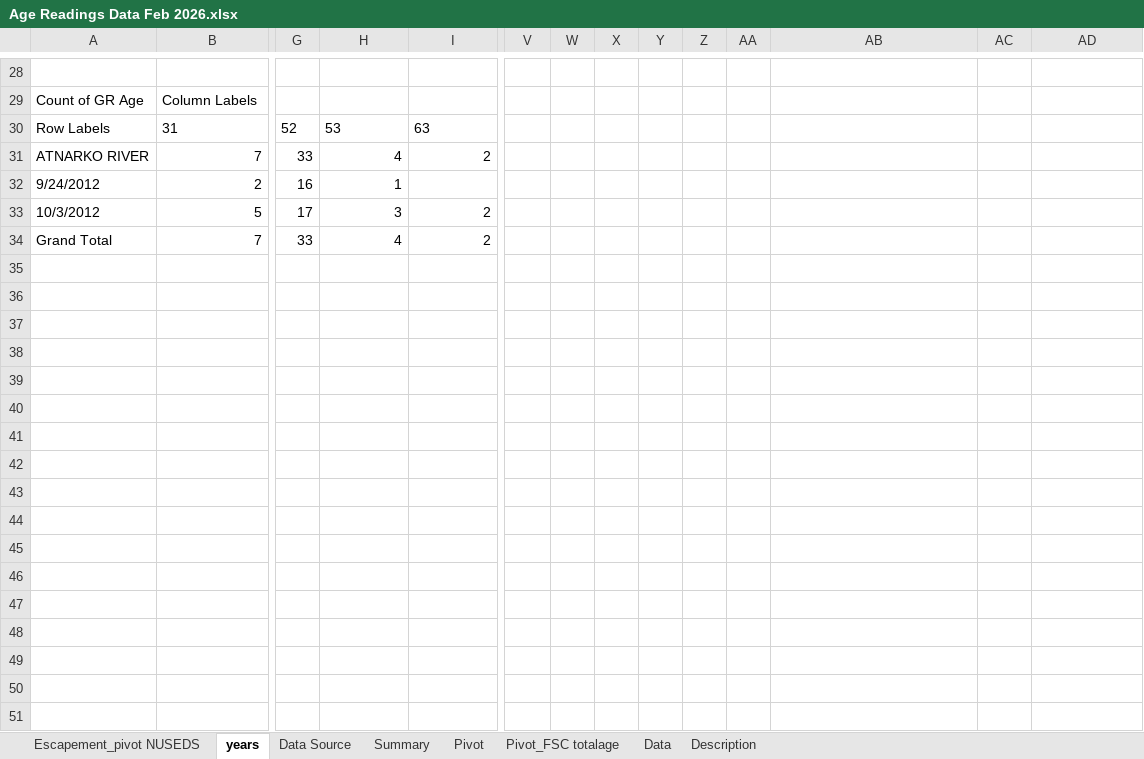
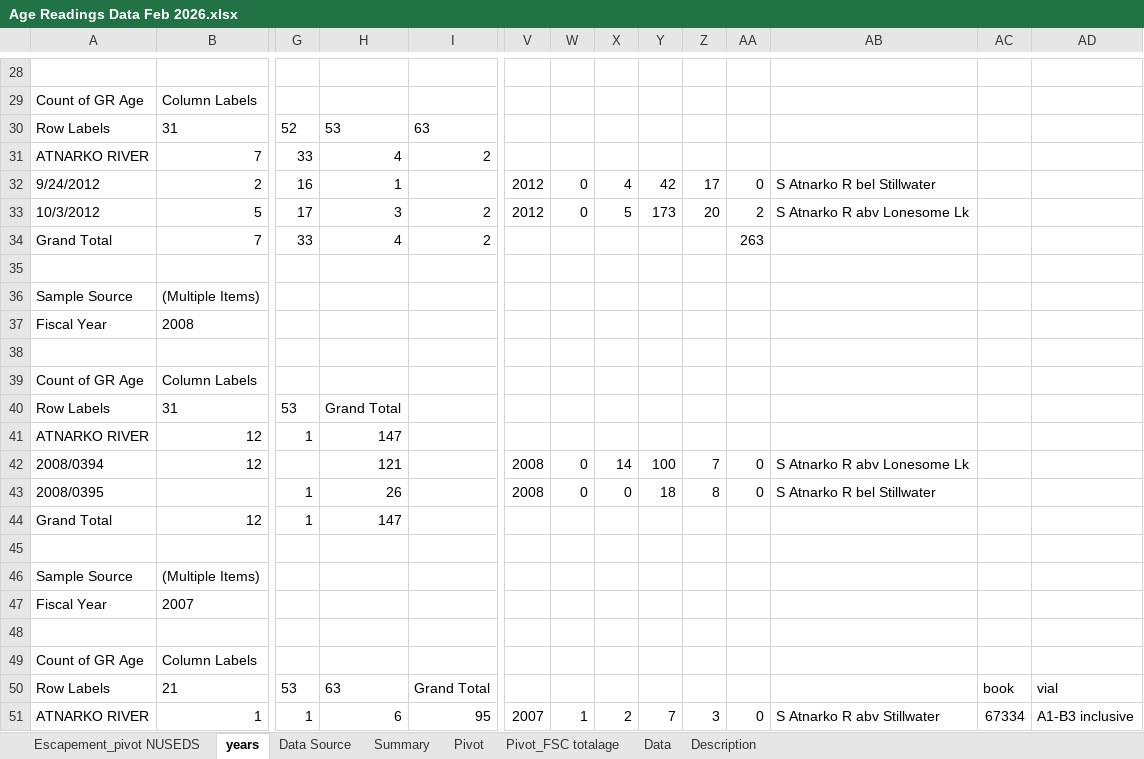
Before and after one commit to Pacific-salmon-assess/Atnarko-sockeye, an Excel workbook: data/age/raw/Age Readings Data Feb 2026.xlsx, sheet years, drawn as a sheet; only a part is shown, gaps mark what is left out; values as stored, in another font and other column widths than the file's, no borders; rows hold the shown columns only; the diff covers the shown part only; the diff names each change by its address in the sheet, - before the commit and + after, or states it on an @@ line.

```diff
--- a/data/age/raw/Age Readings Data Feb 2026.xlsx (sheet years)
+++ b/data/age/raw/Age Readings Data Feb 2026.xlsx (sheet years)
-V32:V33: (empty)
+V32:V33: 2012
-W32:W33: (empty)
+W32:W33: 0
-X32: (empty)
+X32: 4
-Y32: (empty)
+Y32: 42
-Z32: (empty)
+Z32: 17
-AA32: (empty)
+AA32: 0
-AB32: (empty)
+AB32: S Atnarko R bel Stillwater
-X33: (empty)
+X33: 5
-Y33: (empty)
+Y33: 173
-Z33: (empty)
+Z33: 20
-AA33: (empty)
+AA33: 2
-AB33: (empty)
+AB33: S Atnarko R abv Lonesome Lk
-AA34: (empty)
+AA34: 263
+row 35: (empty)
+row 36: Sample Source | (Multiple Items)
+row 37: Fiscal Year | 2008
+row 38: (empty)
+row 39: Count of GR Age | Column Labels
+row 40: Row Labels | 31 | 53 | Grand Total
+row 41: ATNARKO RIVER | 12 | 1 | 147
+row 42: 2008/0394 | 12 |  | 121 |  | 2008 | 0 | 14 | 100 | 7 | 0 | S Atnarko R abv Lonesome Lk
+row 43: 2008/0395 |  | 1 | 26 |  | 2008 | 0 | 0 | 18 | 8 | 0 | S Atnarko R bel Stillwater
+row 44: Grand Total | 12 | 1 | 147
+row 45: (empty)
+row 46: Sample Source | (Multiple Items)
+row 47: Fiscal Year | 2007
+row 48: (empty)
+row 49: Count of GR Age | Column Labels
+row 50: Row Labels | 21 | 53 | 63 | Grand Total |  |  |  |  |  |  |  | book | vial
+row 51: ATNARKO RIVER | 1 | 1 | 6 | 95 | 2007 | 1 | 2 | 7 | 3 | 0 | S Atnarko R abv Stillwater | 67334 | A1-B3 inclusive
```
Also changed, not shown: 43 added rows elsewhere in this sheet, sheet Escapement_pivot NUSEDS, 7 other files.
